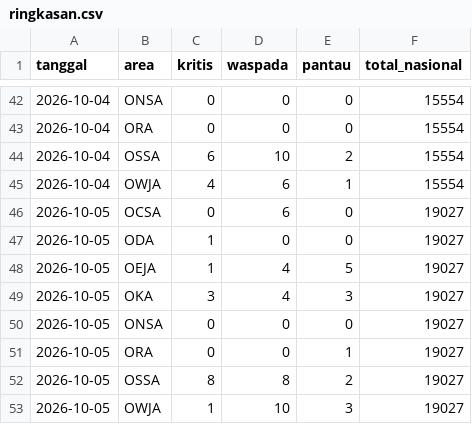
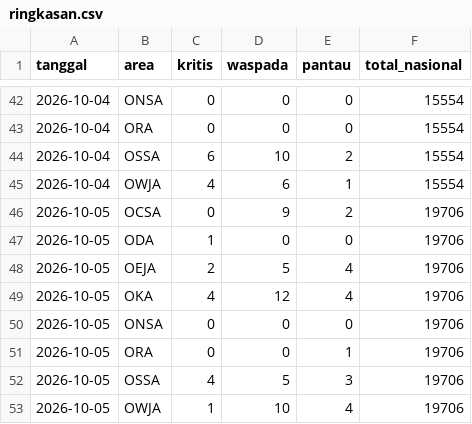
Before and after one commit to safetylineStream/safetylineStream-Dashboard-Pantauan-Lingkungan-Area-Kerja-Pertagas, a CSV file: data/history/ringkasan.csv, drawn as a sheet; only a part is shown, gaps mark what is left out.

```diff
--- a/data/history/ringkasan.csv
+++ b/data/history/ringkasan.csv
@@ -45,9 +45,9 @@ tanggal,area,kritis,waspada,pantau,total_nasional
 2026-10-04,OWJA,4,6,1,15554
-2026-10-05,OCSA,0,6,0,19027
-2026-10-05,ODA,1,0,0,19027
-2026-10-05,OEJA,1,4,5,19027
-2026-10-05,OKA,3,4,3,19027
-2026-10-05,ONSA,0,0,0,19027
-2026-10-05,ORA,0,0,1,19027
-2026-10-05,OSSA,8,8,2,19027
-2026-10-05,OWJA,1,10,3,19027
+2026-10-05,OCSA,0,9,2,19706
+2026-10-05,ODA,1,0,0,19706
+2026-10-05,OEJA,2,5,4,19706
+2026-10-05,OKA,4,12,4,19706
+2026-10-05,ONSA,0,0,0,19706
+2026-10-05,ORA,0,0,1,19706
+2026-10-05,OSSA,4,5,3,19706
+2026-10-05,OWJA,1,10,4,19706
```
Also changed, not shown: 3 other files.
